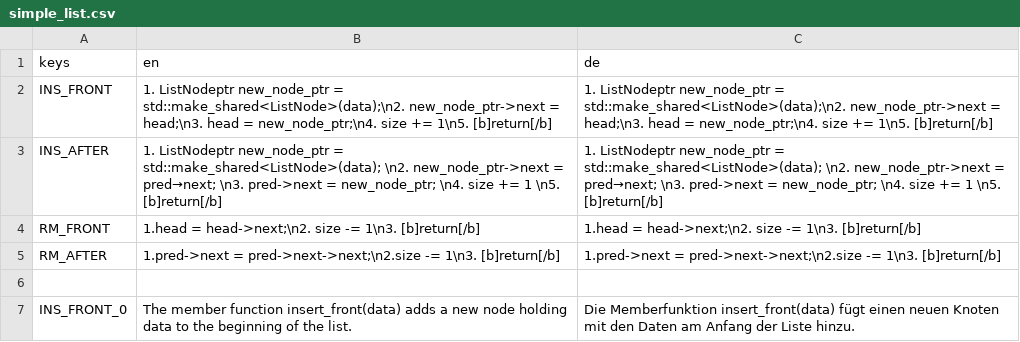
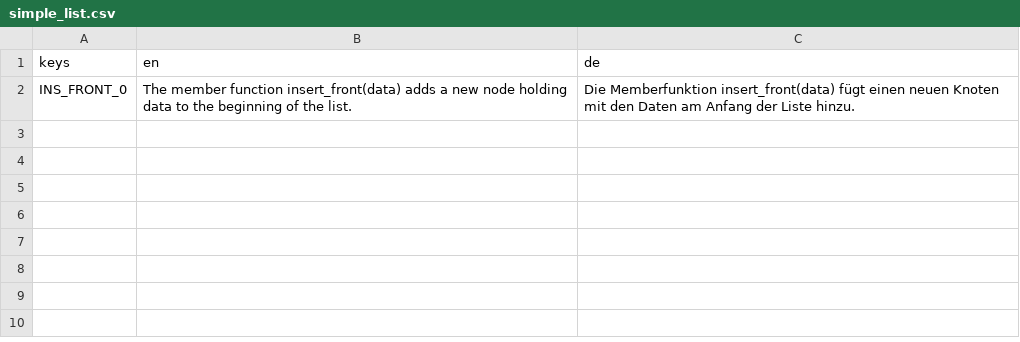
Before and after one commit to cppcake/visu_alpro, a CSV file: misc/locale/simple_list.csv, drawn as a sheet; the diff names each change by its address in the sheet, - before the commit and + after, or states it on an @@ line.

```diff
--- a/misc/locale/simple_list.csv
+++ b/misc/locale/simple_list.csv
-row 2: INS_FRONT | 1. ListNodeptr new_node_ptr = std::make_shared<ListNode>(data);\n2. new_node_ptr->next = head;\n3. head = new_node_ptr;\n4. size += 1\n5. [b]return[/b] | 1. ListNodeptr new_node_ptr = std::make_shared<ListNode>(data);\n2. new_node_ptr->next = head;\n3. head = new_node_ptr;\n4. size += 1\n5. [b]return[/b]
-row 3: INS_AFTER | 1. ListNodeptr new_node_ptr = std::make_shared<ListNode>(data); \n2. new_node_ptr->next = pred→next; \n3. pred->next = new_node_ptr; \n4. size += 1 \n5. [b]return[/b] | 1. ListNodeptr new_node_ptr = std::make_shared<ListNode>(data); \n2. new_node_ptr->next = pred→next; \n3. pred->next = new_node_ptr; \n4. size += 1 \n5. [b]return[/b]
-row 4: RM_FRONT | 1.head = head->next;\n2. size -= 1\n3. [b]return[/b] | 1.head = head->next;\n2. size -= 1\n3. [b]return[/b]
-row 5: RM_AFTER | 1.pred->next = pred->next->next;\n2.size -= 1\n3. [b]return[/b] | 1.pred->next = pred->next->next;\n2.size -= 1\n3. [b]return[/b]
-row 6: (empty)
```
Also changed, not shown: 25 other files.
